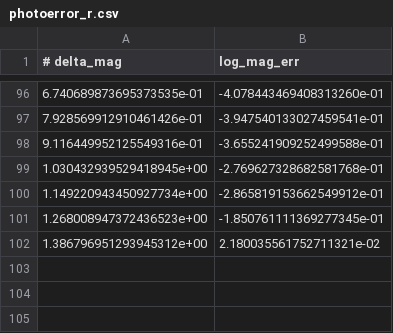
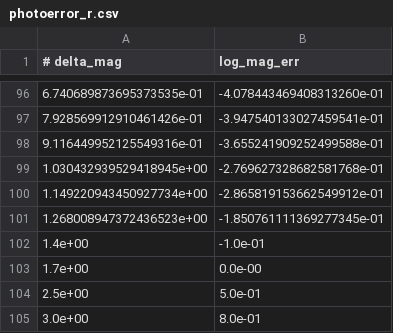
Before and after one commit to LSSTDESC/dc2_satellite_census, a CSV file: data/photoerror_r.csv, drawn as a sheet; only a part is shown, gaps mark what is left out.

```diff
--- a/data/photoerror_r.csv
+++ b/data/photoerror_r.csv
@@ -101,2 +101,5 @@
 1.268008947372436523e+00,-1.850761111369277345e-01
-1.386796951293945312e+00,2.180035561752711321e-02
+1.4e+00,-1.0e-01
+1.7e+00,0.0e-00
+2.5e+00,5.0e-01
+3.0e+00,8.0e-01
```
Also changed, not shown: 1 other file.
